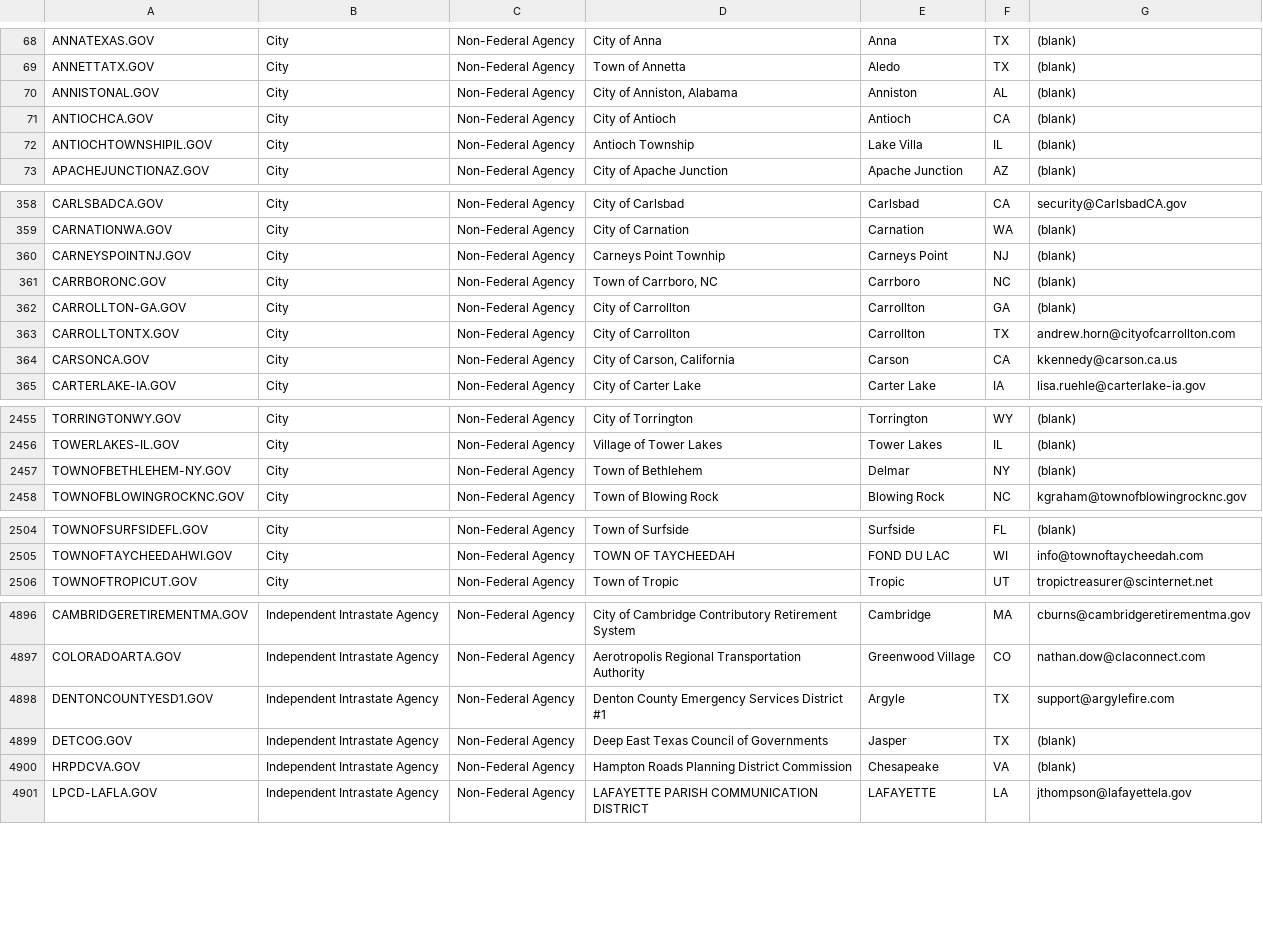
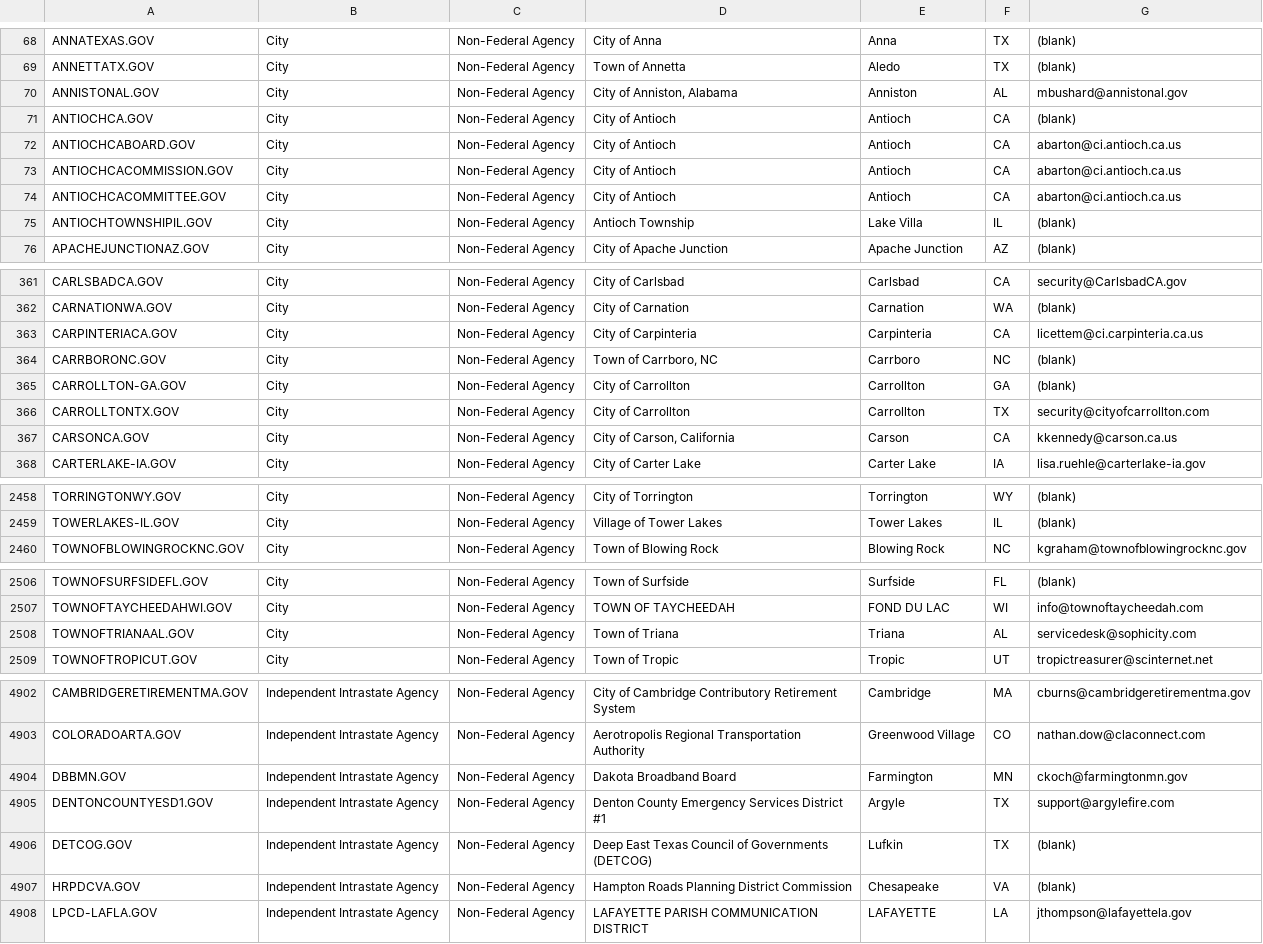
Before and after one commit to GSA/data, a CSV file: dotgov-domains/current-full.csv, drawn as a sheet; only a part is shown, gaps mark what is left out; the diff covers the shown part only.

```diff
--- a/dotgov-domains/current-full.csv
+++ b/dotgov-domains/current-full.csv
@@ -69,4 +69,7 @@ ANNATEXAS.GOV,City,Non-Federal Agency,City of Anna,Anna,TX,(blank)
 ANNETTATX.GOV,City,Non-Federal Agency,Town of Annetta,Aledo,TX,(blank)
-ANNISTONAL.GOV,City,Non-Federal Agency,"City of Anniston, Alabama",Anniston,AL,(blank)
+ANNISTONAL.GOV,City,Non-Federal Agency,"City of Anniston, Alabama",Anniston,AL,mbushard@annistonal.gov
 ANTIOCHCA.GOV,City,Non-Federal Agency,City of Antioch,Antioch,CA,(blank)
+ANTIOCHCABOARD.GOV,City,Non-Federal Agency,City of Antioch,Antioch,CA,abarton@ci.antioch.ca.us
+ANTIOCHCACOMMISSION.GOV,City,Non-Federal Agency,City of Antioch,Antioch,CA,abarton@ci.antioch.ca.us
+ANTIOCHCACOMMITTEE.GOV,City,Non-Federal Agency,City of Antioch,Antioch,CA,abarton@ci.antioch.ca.us
 ANTIOCHTOWNSHIPIL.GOV,City,Non-Federal Agency,Antioch Township,Lake Villa,IL,(blank)
@@ -359,6 +362,6 @@ CARLSBADCA.GOV,City,Non-Federal Agency,City of Carlsbad,Carlsbad,CA,security@Car
 CARNATIONWA.GOV,City,Non-Federal Agency,City of Carnation,Carnation,WA,(blank)
-CARNEYSPOINTNJ.GOV,City,Non-Federal Agency,Carneys Point Townhip,Carneys Point,NJ,(blank)
+CARPINTERIACA.GOV,City,Non-Federal Agency,City of Carpinteria,Carpinteria,CA,licettem@ci.carpinteria.ca.us
 CARRBORONC.GOV,City,Non-Federal Agency,"Town of Carrboro, NC",Carrboro,NC,(blank)
 CARROLLTON-GA.GOV,City,Non-Federal Agency,City of Carrollton,Carrollton,GA,(blank)
-CARROLLTONTX.GOV,City,Non-Federal Agency,City of Carrollton,Carrollton,TX,andrew.horn@cityofcarrollton.com
+CARROLLTONTX.GOV,City,Non-Federal Agency,City of Carrollton,Carrollton,TX,security@cityofcarrollton.com
 CARSONCA.GOV,City,Non-Federal Agency,"City of Carson, California",Carson,CA,kkennedy@carson.ca.us
@@ -2456,3 +2459,2 @@ TORRINGTONWY.GOV,City,Non-Federal Agency,City of Torrington,Torrington,WY,(blank
 TOWERLAKES-IL.GOV,City,Non-Federal Agency,Village of Tower Lakes,Tower Lakes,IL,(blank)
-TOWNOFBETHLEHEM-NY.GOV,City,Non-Federal Agency,Town of Bethlehem,Delmar,NY,(blank)
 TOWNOFBLOWINGROCKNC.GOV,City,Non-Federal Agency,Town of Blowing Rock,Blowing Rock,NC,kgraham@townofblowingrocknc.gov
@@ -2505,2 +2507,3 @@ TOWNOFSURFSIDEFL.GOV,City,Non-Federal Agency,Town of Surfside,Surfside,FL,(blank
 TOWNOFTAYCHEEDAHWI.GOV,City,Non-Federal Agency,TOWN OF TAYCHEEDAH,FOND DU LAC,WI,info@townoftaycheedah.com
+TOWNOFTRIANAAL.GOV,City,Non-Federal Agency,Town of Triana,Triana,AL,servicedesk@sophicity.com
 TOWNOFTROPICUT.GOV,City,Non-Federal Agency,Town of Tropic,Tropic,UT,tropictreasurer@scinternet.net
@@ -4897,4 +4903,5 @@ CAMBRIDGERETIREMENTMA.GOV,Independent Intrastate Agency,Non-Federal Agency,City
 COLORADOARTA.GOV,Independent Intrastate Agency,Non-Federal Agency,Aerotropolis Regional Transportation Authority,Greenwood Village,CO,nathan.dow@claconnect.com
+DBBMN.GOV,Independent Intrastate Agency,Non-Federal Agency,Dakota Broadband Board,Farmington,MN,ckoch@farmingtonmn.gov
 DENTONCOUNTYESD1.GOV,Independent Intrastate Agency,Non-Federal Agency,Denton County Emergency Services District #1,Argyle,TX,support@argylefire.com
-DETCOG.GOV,Independent Intrastate Agency,Non-Federal Agency,Deep East Texas Council of Governments,Jasper,TX,(blank)
+DETCOG.GOV,Independent Intrastate Agency,Non-Federal Agency,Deep East Texas Council of Governments (DETCOG),Lufkin,TX,(blank)
 HRPDCVA.GOV,Independent Intrastate Agency,Non-Federal Agency,Hampton Roads Planning District Commission,Chesapeake,VA,(blank)
```
Also changed, not shown: 8 added rows, 1 removed row and 35 edited cells elsewhere in this file, dotgov-domains/current-federal.csv.
